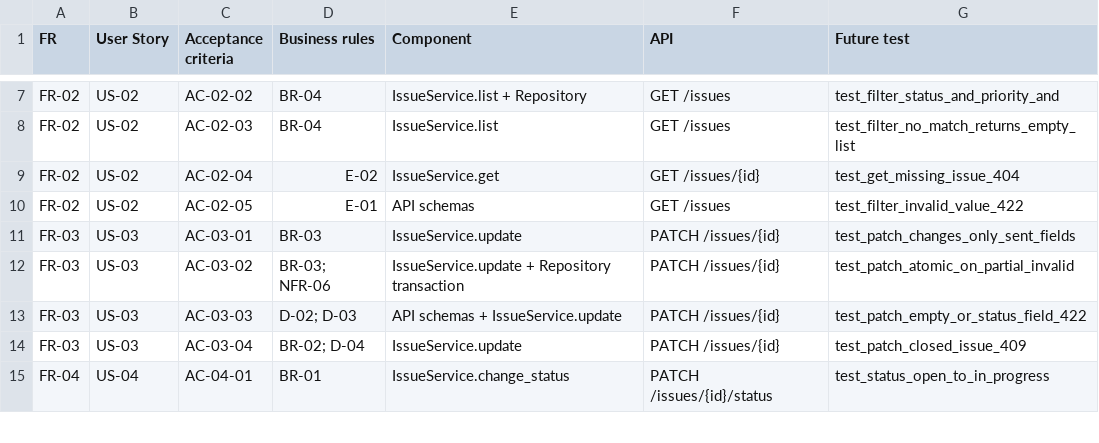
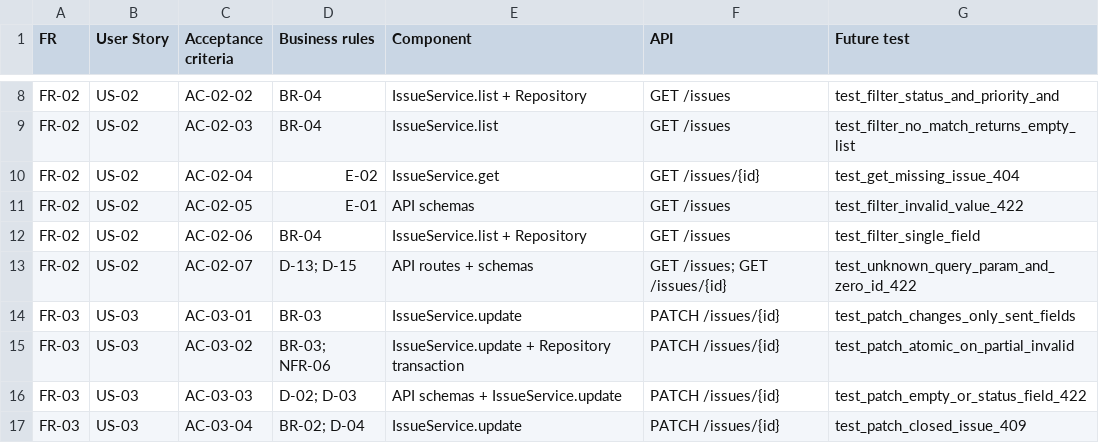
Before and after one commit to NureMamishevElmir/mini-issue-tracker, a CSV file: docs/traceability.csv, drawn as a sheet; only a part is shown, gaps mark what is left out; the shorter side is filled out with more unchanged rows; the diff covers the shown part only; the diff names each change by its address in the sheet, - before the commit and + after, or states it on an @@ line.

```diff
--- a/docs/traceability.csv
+++ b/docs/traceability.csv
+row 12: FR-02 | US-02 | AC-02-06 | BR-04 | IssueService.list + Repository | GET /issues | test_filter_single_field
+row 13: FR-02 | US-02 | AC-02-07 | D-13; D-15 | API routes + schemas | GET /issues; GET /issues/{id} | test_unknown_query_param_and_zero_id_422
```
Also changed, not shown: 6 added rows elsewhere in this file, 6 other files.
